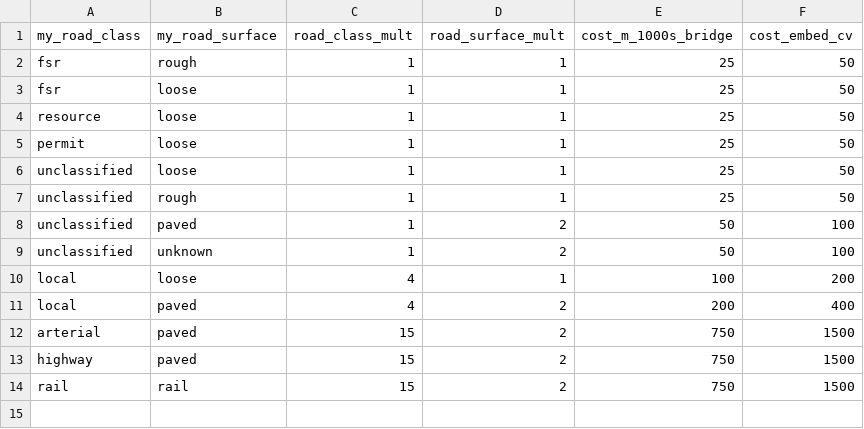
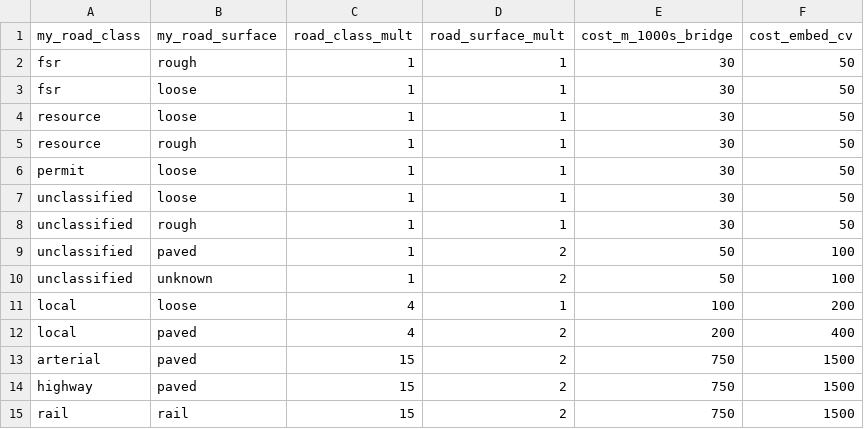
Before and after one commit to NewGraphEnvironment/fish_passage_skeena_2022_reporting, a CSV file: data/inputs_raw/tab_cost_rd_mult.csv, drawn as a sheet.

Commit message:
add and update cost estimates to close #62

```diff
--- a/data/inputs_raw/tab_cost_rd_mult.csv
+++ b/data/inputs_raw/tab_cost_rd_mult.csv
@@ -1,8 +1,9 @@
 my_road_class,my_road_surface,road_class_mult,road_surface_mult,cost_m_1000s_bridge,cost_embed_cv
-fsr,rough,1,1,25,50
-fsr,loose,1,1,25,50
-resource,loose,1,1,25,50
-permit,loose,1,1,25,50
-unclassified,loose,1,1,25,50
-unclassified,rough,1,1,25,50
+fsr,rough,1,1,30,50
+fsr,loose,1,1,30,50
+resource,loose,1,1,30,50
+resource,rough,1,1,30,50
+permit,loose,1,1,30,50
+unclassified,loose,1,1,30,50
+unclassified,rough,1,1,30,50
 unclassified,paved,1,2,50,100
```
Also changed, not shown: 1 other file.
